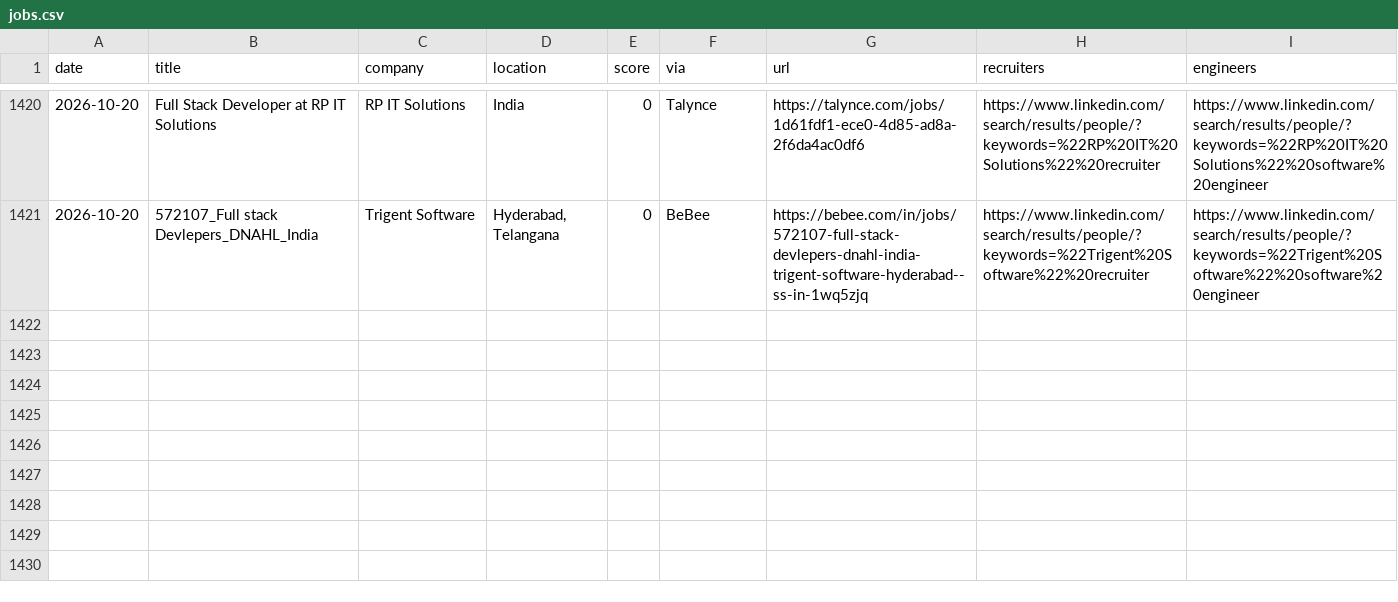
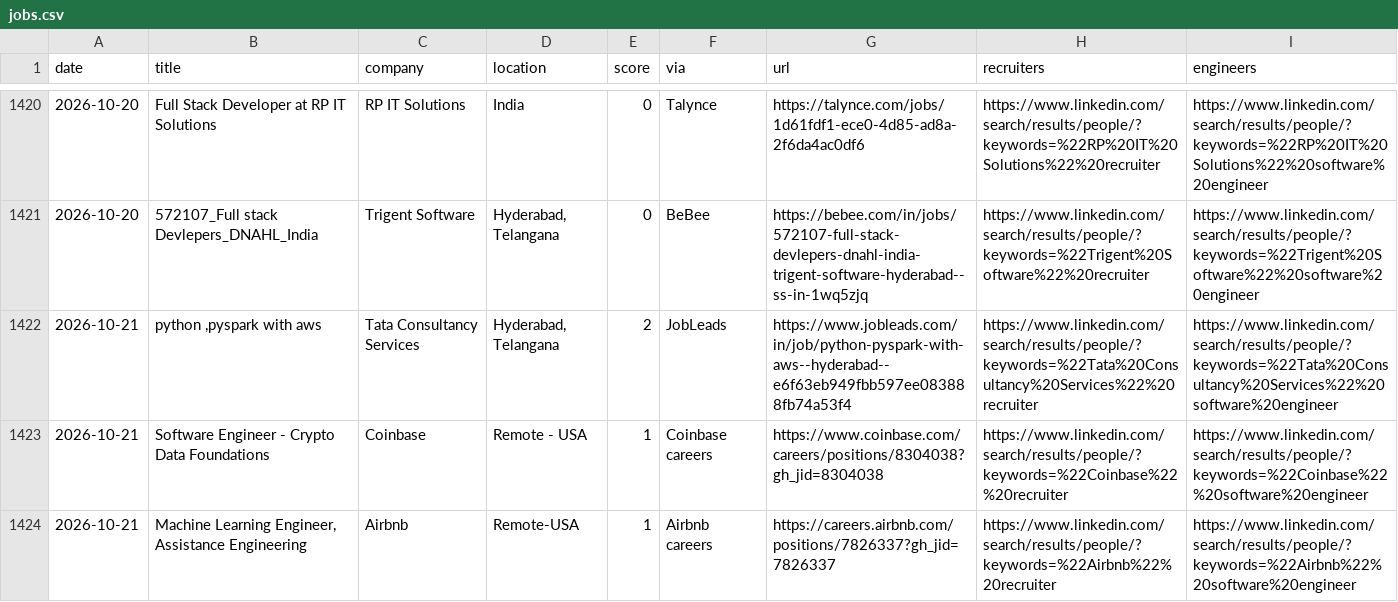
Before and after one commit to Tanishq8311/Jobbie, a CSV file: data/jobs.csv, drawn as a sheet; only a part is shown, gaps mark what is left out; the diff names each change by its address in the sheet, - before the commit and + after, or states it on an @@ line.

```diff
--- a/data/jobs.csv
+++ b/data/jobs.csv
+row 1422: 2026-10-21 | python ,pyspark with aws | Tata Consultancy Services | Hyderabad, Telangana | 2 | JobLeads | https://www.jobleads.com/in/job/python-pyspark-with-aws--hyderabad--e6f63eb949fbb597ee083888fb74a53f4 | https://www.linkedin.com/search/results/people/?keywords=%22Tata%20Consultancy%20Services%22%20recruiter | https://www.linkedin.com/search/results/people/?keywords=%22Tata%20Consultancy%20Services%22%20software%20engineer
+row 1423: 2026-10-21 | Software Engineer - Crypto Data Foundations | Coinbase | Remote - USA | 1 | Coinbase careers | https://www.coinbase.com/careers/positions/8304038?gh_jid=8304038 | https://www.linkedin.com/search/results/people/?keywords=%22Coinbase%22%20recruiter | https://www.linkedin.com/search/results/people/?keywords=%22Coinbase%22%20software%20engineer
+row 1424: 2026-10-21 | Machine Learning Engineer, Assistance Engineering | Airbnb | Remote-USA | 1 | Airbnb careers | https://careers.airbnb.com/positions/7826337?gh_jid=7826337 | https://www.linkedin.com/search/results/people/?keywords=%22Airbnb%22%20recruiter | https://www.linkedin.com/search/results/people/?keywords=%22Airbnb%22%20software%20engineer
```
Also changed, not shown: 1 other file.
